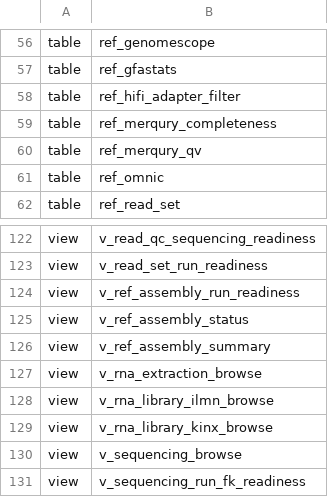
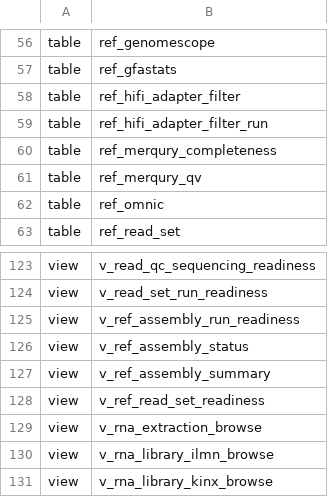
Before and after one commit to tyler-peirce/genomes_db_review, a TSV file: schema/object_inventory.tsv, drawn as a sheet; only a part is shown, gaps mark what is left out; the shorter side is filled out with more unchanged rows.

Commit message:
093: one read set per ref assembly; PacBio run links from the read set; per-run HiFiAdapterFilt (applied to live)

```diff
--- a/schema/object_inventory.tsv
+++ b/schema/object_inventory.tsv
@@ -58,2 +58,3 @@ table	ref_gfastats
 table	ref_hifi_adapter_filter
+table	ref_hifi_adapter_filter_run
 table	ref_merqury_completeness
@@ -126,2 +127,3 @@ view	v_ref_assembly_status
 view	v_ref_assembly_summary
+view	v_ref_read_set_readiness
 view	v_rna_extraction_browse
```
Also changed, not shown: 14 other files.
